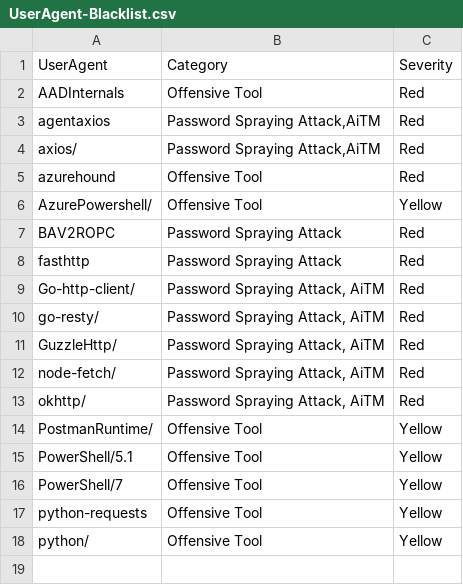
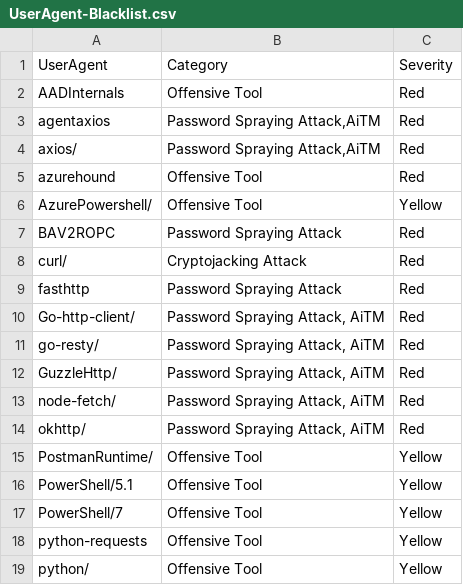
Before and after one commit to LETHAL-FORENSICS/Microsoft-Analyzer-Suite, a CSV file: Blacklists/UserAgent-Blacklist.csv, drawn as a sheet.

Commit message:
2025-05-24

```diff
--- a/Blacklists/UserAgent-Blacklist.csv
+++ b/Blacklists/UserAgent-Blacklist.csv
@@ -7,2 +7,3 @@
 "BAV2ROPC","Password Spraying Attack","Red"
+"curl/","Cryptojacking Attack","Red"
 "fasthttp","Password Spraying Attack","Red"
```
